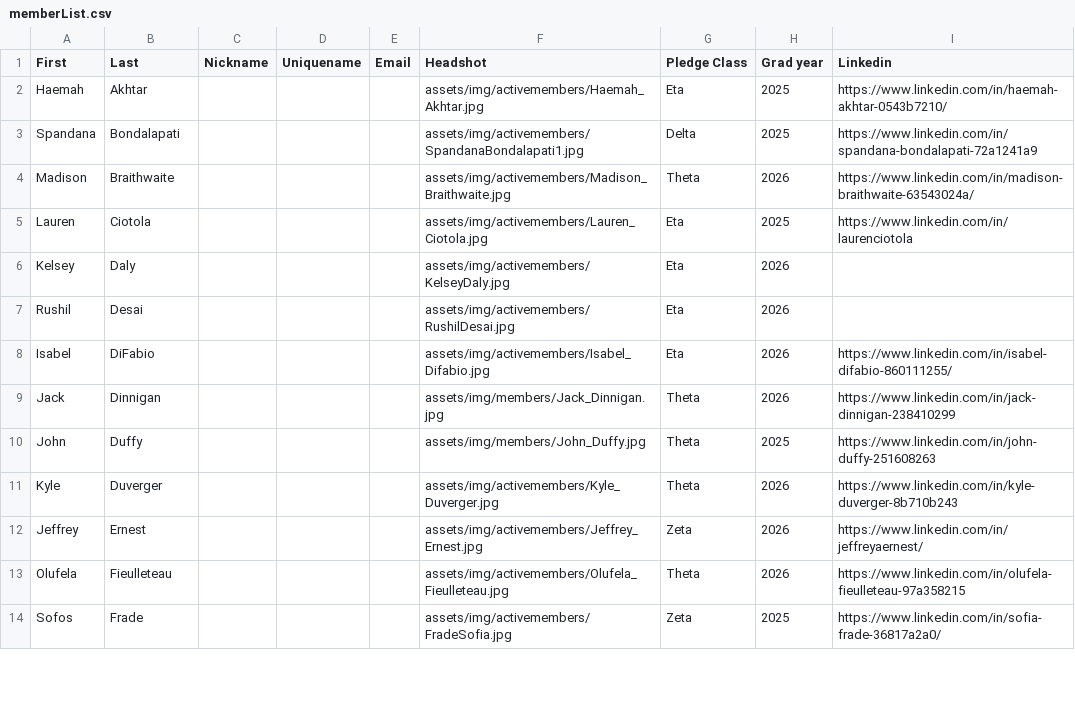
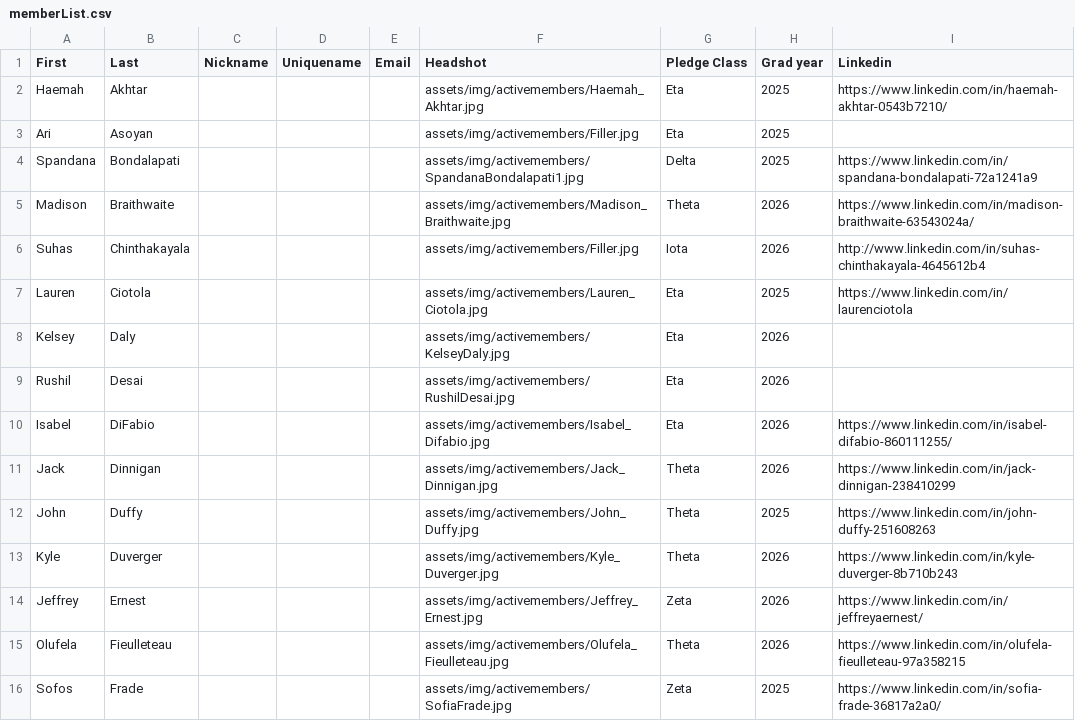
Before and after one commit to tcnjktp/KappaThetaPi_TCNJ_Website, a CSV file: assets/memberList.csv, drawn as a sheet; only a part is shown; the diff covers the shown part only.

Commit message:
Organized members and added Ari

```diff
--- a/assets/memberList.csv
+++ b/assets/memberList.csv
@@ -2,4 +2,6 @@ First,Last,Nickname,Uniquename,Email,Headshot,Pledge Class,Grad year,Linkedin
 Haemah,Akhtar,,,,assets/img/activemembers/Haemah_Akhtar.jpg,Eta,2025,https://www.linkedin.com/in/haemah-akhtar-0543b7210/
+Ari,Asoyan,,,,assets/img/activemembers/Filler.jpg,Eta,2025,
 Spandana,Bondalapati,,,,assets/img/activemembers/SpandanaBondalapati1.jpg,Delta,2025,https://www.linkedin.com/in/spandana-bondalapati-72a1241a9
 Madison,Braithwaite,,,,assets/img/activemembers/Madison_Braithwaite.jpg,Theta,2026,https://www.linkedin.com/in/madison-braithwaite-63543024a/
+Suhas,Chinthakayala,,,,assets/img/activemembers/Filler.jpg,Iota,2026,http://www.linkedin.com/in/suhas-chinthakayala-4645612b4
 Lauren,Ciotola,,,,assets/img/activemembers/Lauren_Ciotola.jpg,Eta,2025,https://www.linkedin.com/in/laurenciotola
@@ -8,4 +10,4 @@ Rushil,Desai,,,,assets/img/activemembers/RushilDesai.jpg,Eta,2026,
 Isabel,DiFabio,,,,assets/img/activemembers/Isabel_Difabio.jpg,Eta,2026,https://www.linkedin.com/in/isabel-difabio-860111255/
-Jack,Dinnigan,,,,assets/img/members/Jack_Dinnigan.jpg,Theta,2026,https://www.linkedin.com/in/jack-dinnigan-238410299
-John,Duffy,,,,assets/img/members/John_Duffy.jpg,Theta,2025,https://www.linkedin.com/in/john-duffy-251608263
+Jack,Dinnigan,,,,assets/img/activemembers/Jack_Dinnigan.jpg,Theta,2026,https://www.linkedin.com/in/jack-dinnigan-238410299
+John,Duffy,,,,assets/img/activemembers/John_Duffy.jpg,Theta,2025,https://www.linkedin.com/in/john-duffy-251608263
 Kyle,Duverger,,,,assets/img/activemembers/Kyle_Duverger.jpg,Theta,2026,https://www.linkedin.com/in/kyle-duverger-8b710b243
@@ -13,2 +15,2 @@ Jeffrey,Ernest,,,,assets/img/activemembers/Jeffrey_Ernest.jpg,Zeta,2026,https://
 Olufela,Fieulleteau,,,,assets/img/activemembers/Olufela_Fieulleteau.jpg,Theta,2026,https://www.linkedin.com/in/olufela-fieulleteau-97a358215
-Sofos,Frade,,,,assets/img/activemembers/FradeSofia.jpg,Zeta,2025,https://www.linkedin.com/in/sofia-frade-36817a2a0/
+Sofos,Frade,,,,assets/img/activemembers/SofiaFrade.jpg,Zeta,2025,https://www.linkedin.com/in/sofia-frade-36817a2a0/
```
Also changed, not shown: 7 added rows, 8 removed rows and 6 edited cells elsewhere in this file, 1 other file.
